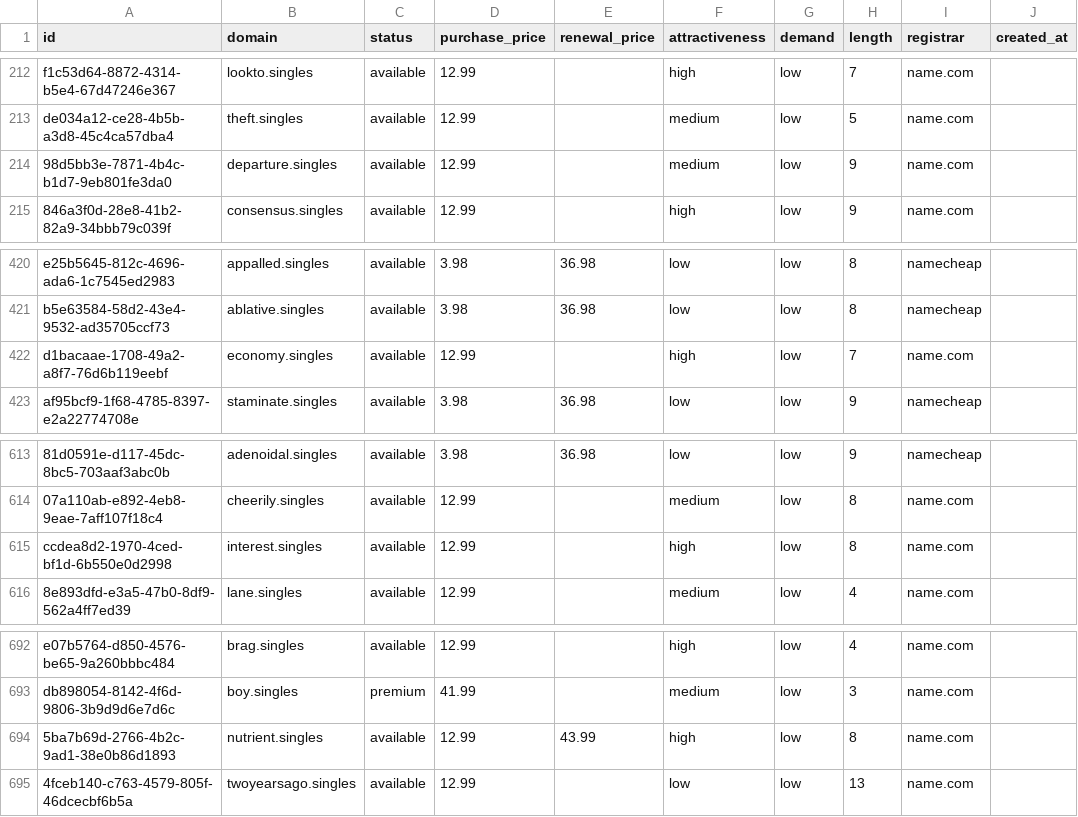
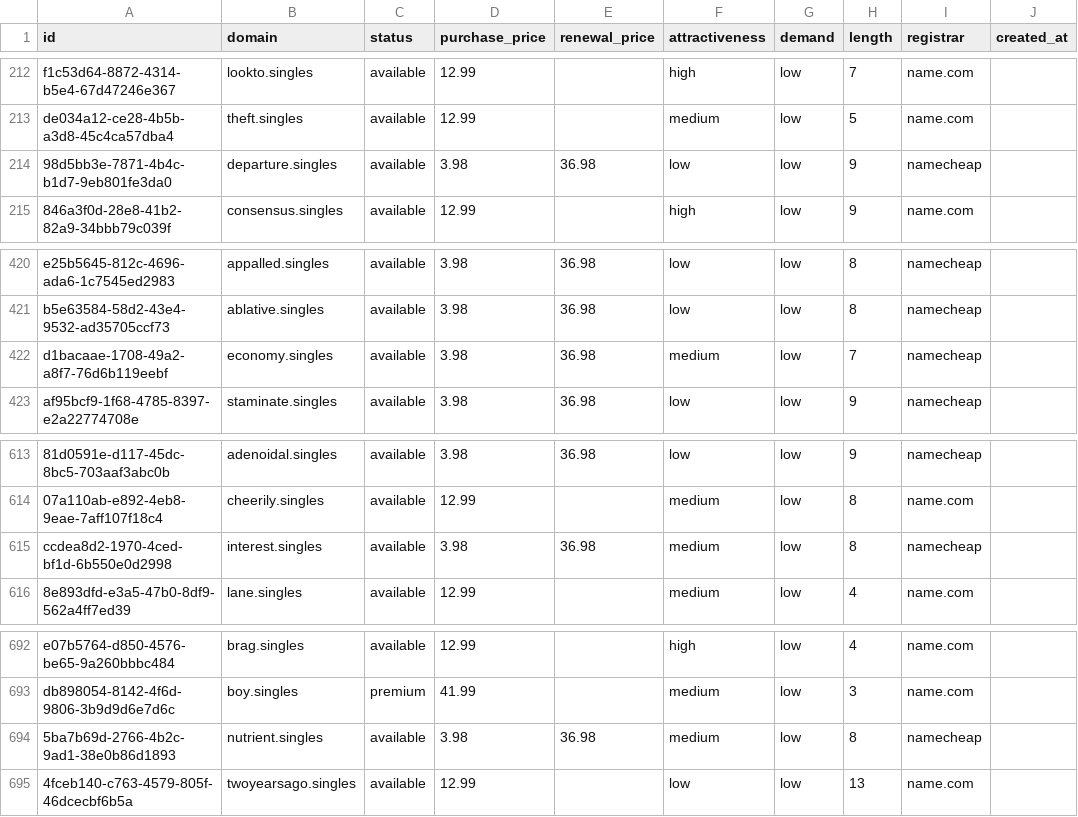
Before and after one commit to UniqueDomains/singles-oneword-domains, a CSV file: singles.csv, drawn as a sheet; only a part is shown, gaps mark what is left out; the diff names each change by its address in the sheet, - before the commit and + after, or states it on an @@ line.

Commit message:
Domains update

```diff
--- a/singles.csv
+++ b/singles.csv
-D214 (purchase_price): 12.99
+D214 (purchase_price): 3.98
-E214 (renewal_price): (empty)
+E214 (renewal_price): 36.98
-F214 (attractiveness): medium
+F214 (attractiveness): low
-I214 (registrar): name.com
+I214 (registrar): namecheap
-D422 (purchase_price): 12.99
+D422 (purchase_price): 3.98
-E422 (renewal_price): (empty)
+E422 (renewal_price): 36.98
-F422 (attractiveness): high
+F422 (attractiveness): medium
-I422 (registrar): name.com
+I422 (registrar): namecheap
-D615 (purchase_price): 12.99
+D615 (purchase_price): 3.98
-E615 (renewal_price): (empty)
+E615 (renewal_price): 36.98
-F615 (attractiveness): high
+F615 (attractiveness): medium
-I615 (registrar): name.com
+I615 (registrar): namecheap
-D694 (purchase_price): 12.99
+D694 (purchase_price): 3.98
-E694 (renewal_price): 43.99
+E694 (renewal_price): 36.98
-F694 (attractiveness): high
+F694 (attractiveness): medium
-I694 (registrar): name.com
+I694 (registrar): namecheap
```
Also changed, not shown: 4 other files.
